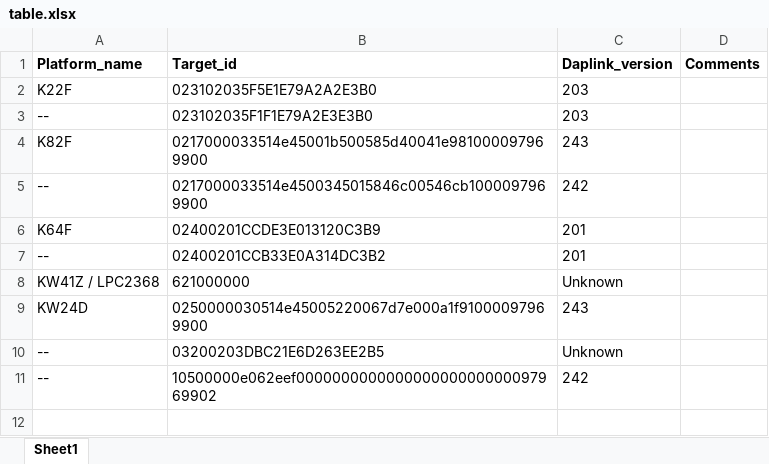
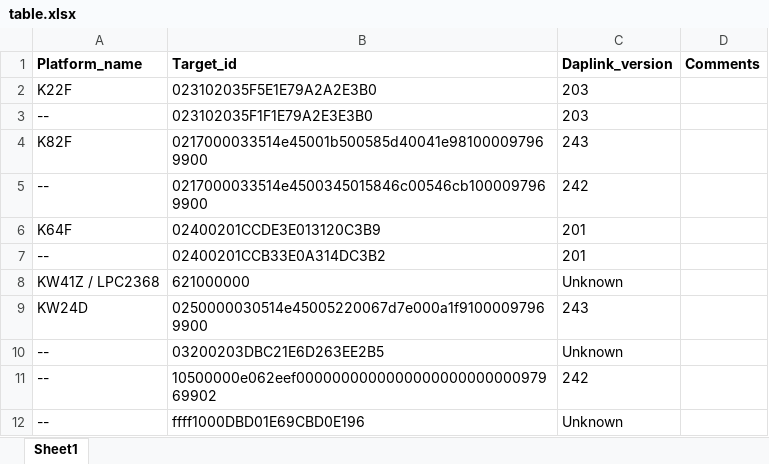
Before and after one commit to c1728p9/board-recovery-instructions, an Excel workbook: dumps/table.xlsx, sheet Sheet1, drawn as a sheet; values as stored, in another font and other column widths than the file's, no borders; the diff names each change by its address in the sheet, - before the commit and + after, or states it on an @@ line.

Commit message:
added new dump of KW24D

```diff
--- a/dumps/table.xlsx (sheet Sheet1)
+++ b/dumps/table.xlsx (sheet Sheet1)
+row 12: -- | ffff1000DBD01E69CBD0E196 | Unknown
```
Also changed, not shown: 1 other file.
